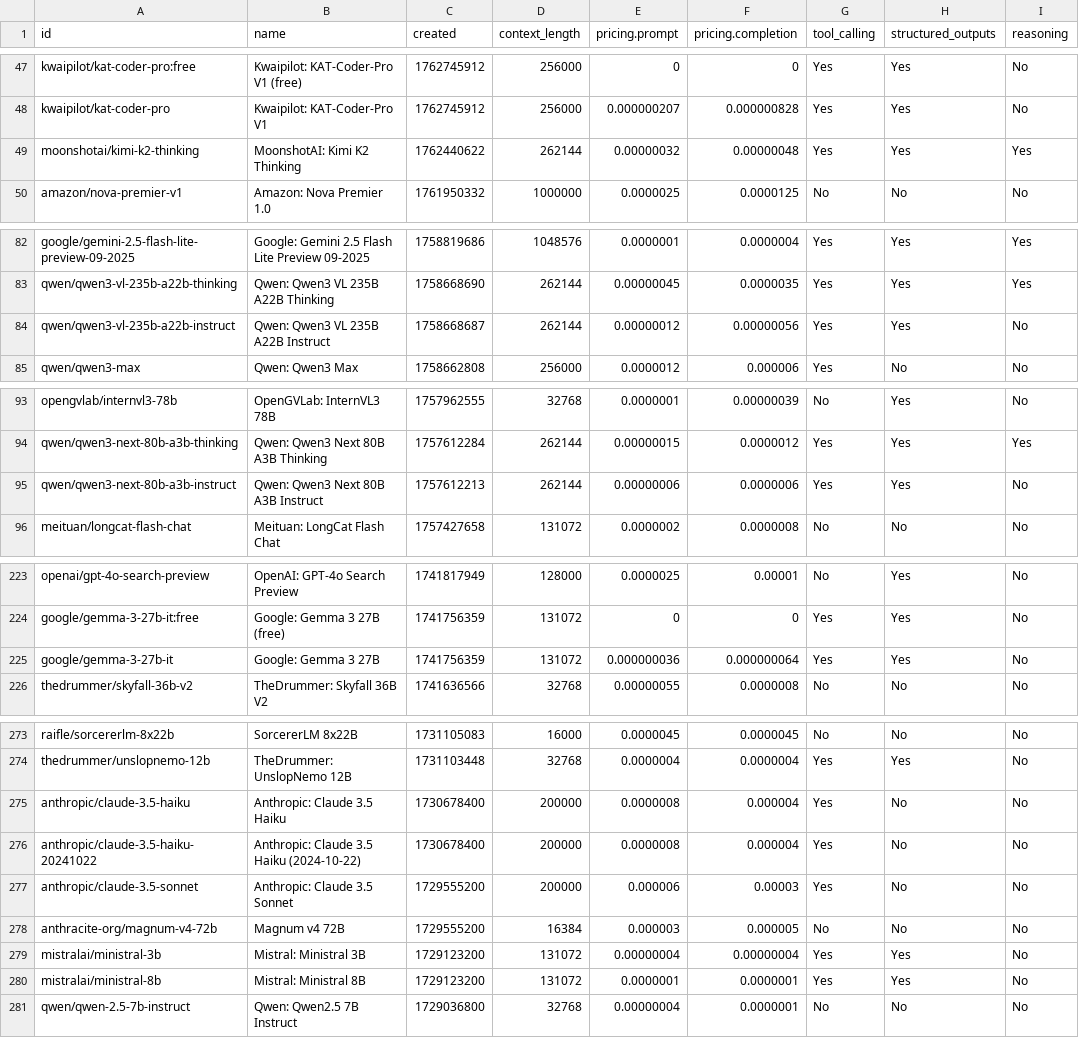
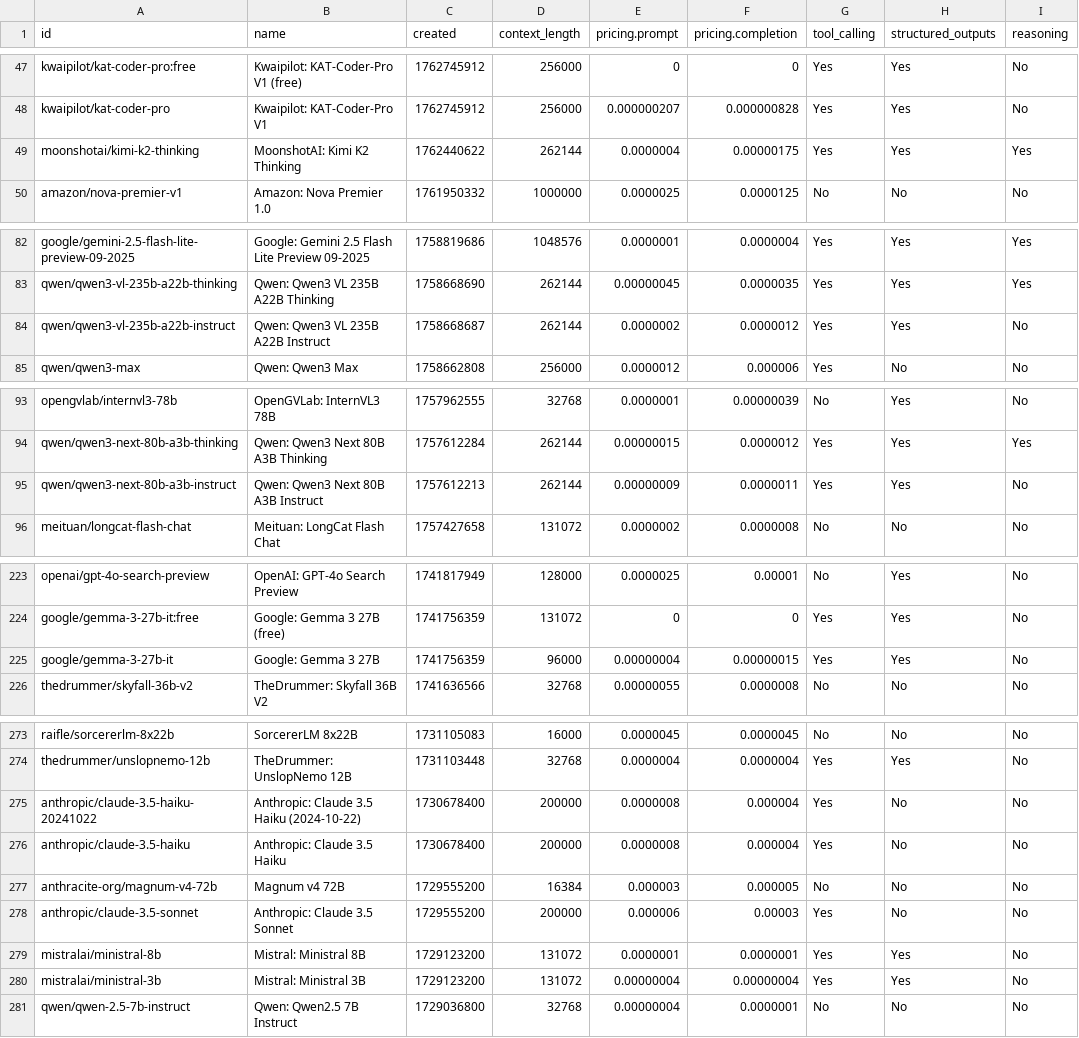
Before and after one commit to Bin181an/Bin181an.github.io, a CSV file: data/output.csv, drawn as a sheet; only a part is shown, gaps mark what is left out; the diff covers the shown part only; the diff names each change by its address in the sheet, - before the commit and + after, or states it on an @@ line.

```diff
--- a/data/output.csv
+++ b/data/output.csv
-E49 (pricing.prompt): 0.00000032
+E49 (pricing.prompt): 0.0000004
-F49 (pricing.completion): 0.00000048
+F49 (pricing.completion): 0.00000175
-E84 (pricing.prompt): 0.00000012
+E84 (pricing.prompt): 0.0000002
-F84 (pricing.completion): 0.00000056
+F84 (pricing.completion): 0.0000012
-E95 (pricing.prompt): 0.00000006
+E95 (pricing.prompt): 0.00000009
-F95 (pricing.completion): 0.0000006
+F95 (pricing.completion): 0.0000011
-D225 (context_length): 131072
+D225 (context_length): 96000
-E225 (pricing.prompt): 0.000000036
+E225 (pricing.prompt): 0.00000004
-F225 (pricing.completion): 0.000000064
+F225 (pricing.completion): 0.00000015
@@ row 276 moved to row 275: anthropic/claude-3.5-haiku-20241022 @@
@@ row 278 moved to row 277: anthracite-org/magnum-v4-72b @@
@@ row 280 moved to row 279: mistralai/ministral-8b @@
```
Also changed, not shown: 9 moved rows and 8 edited cells elsewhere in this file, 2 other files.
